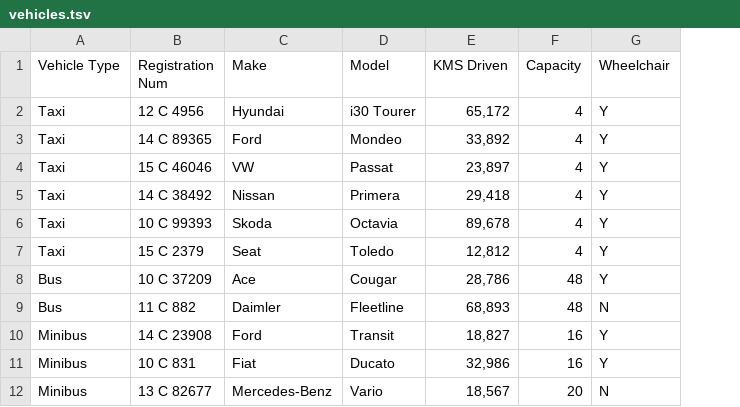
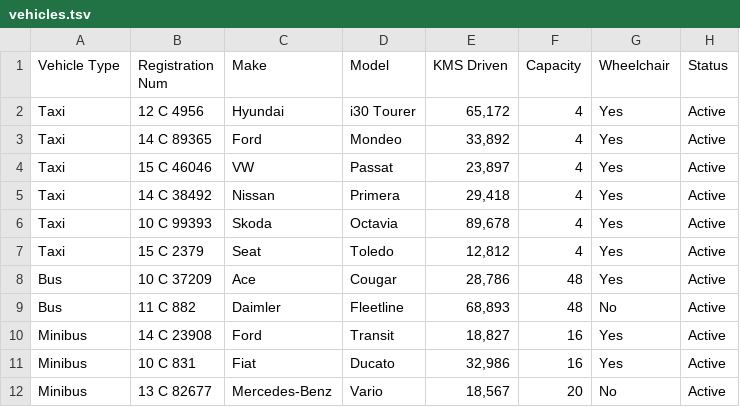
Before and after one commit to morghayn/CCOC_Y2_OOP_2, a TSV file: tsv/vehicles.tsv, drawn as a sheet; the diff names each change by its address in the sheet, - before the commit and + after, or states it on an @@ line.

Commit message:
Unit Creation: allocate_fare.cpp
Changelog//
+ Addition of the allocate_fare class
+ Implementations into main.cpp (the main menu)
+ Addition of 'status' row to both vehicles and drivers, this will be used by the operator to determine whether they are active or inactive.

* Renamed buttons.tsv to config.tsv
config.tsv is going to be where all the default string constants are going to be stored. This includes such string constants as button names, default fare field names and so on. It may even eventually contain some console config settings that we might be changing later under the 'Config' primary button at the main menu.

* All C++ header files are now located in merely one header file, main.h.
My experience as far as header files goes says this is an efficient idea, however I do have belief this may lead to issues.

* The Draw_Box function has been reallocated to Utilities.CPP as there's reusability of this function in both allocate_fare and main_menu class

```diff
--- a/tsv/vehicles.tsv
+++ b/tsv/vehicles.tsv
+column H (Status), rows 2-12: all Active
-G2:G8 (Wheelchair): Y
+G2:G8 (Wheelchair): Yes
-G9 (Wheelchair): N
+G9 (Wheelchair): No
-G10:G11 (Wheelchair): Y
+G10:G11 (Wheelchair): Yes
-G12 (Wheelchair): N
+G12 (Wheelchair): No
```
Also changed, not shown: tsv/drivers.tsv, 9 other files.
